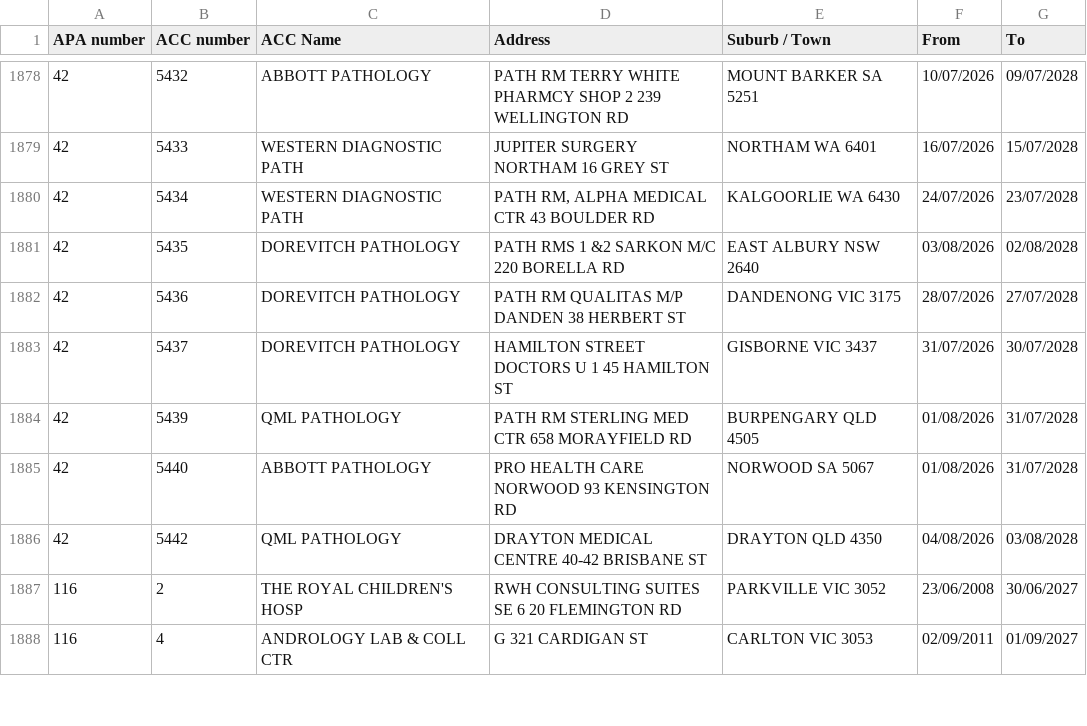
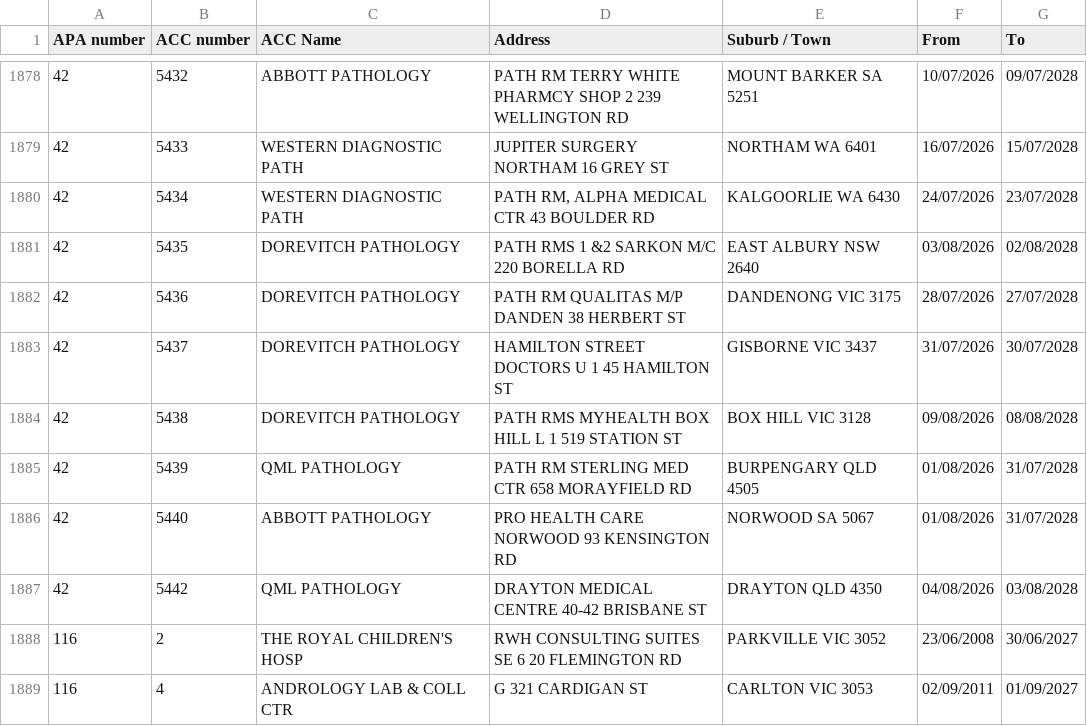
Before and after one commit to nwbort/apcc, a CSV file: apcc_list.csv, drawn as a sheet; only a part is shown, gaps mark what is left out; the diff names each change by its address in the sheet, - before the commit and + after, or states it on an @@ line.

```diff
--- a/apcc_list.csv
+++ b/apcc_list.csv
+row 1884: 42 | 5438 | DOREVITCH PATHOLOGY | PATH RMS MYHEALTH BOX HILL L 1 519 STATION ST | BOX HILL VIC 3128 | 09/08/2026 | 08/08/2028
```
